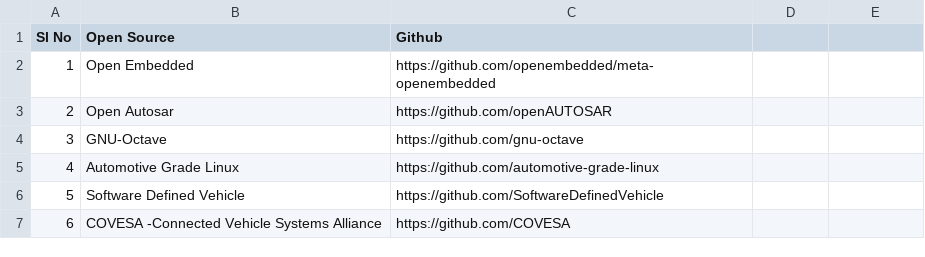
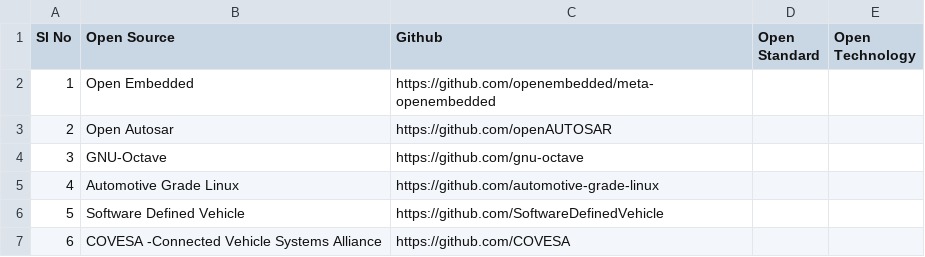
Before and after one commit to suman-komarla-adinarayana-aitpa9662r/SumanKA_AutomotiveEmbeddedIT_IndiaInternationalWorkInfo, a CSV file: OpenStandards_AutomotiveEmbeddedIT.csv, drawn as a sheet; the diff names each change by its address in the sheet, - before the commit and + after, or states it on an @@ line.

Commit message:
Update OpenStandards_AutomotiveEmbeddedIT.csv

```diff
--- a/OpenStandards_AutomotiveEmbeddedIT.csv
+++ b/OpenStandards_AutomotiveEmbeddedIT.csv
-D1: (empty)
+D1: Open Standard
-E1: (empty)
+E1: Open Technology
```
